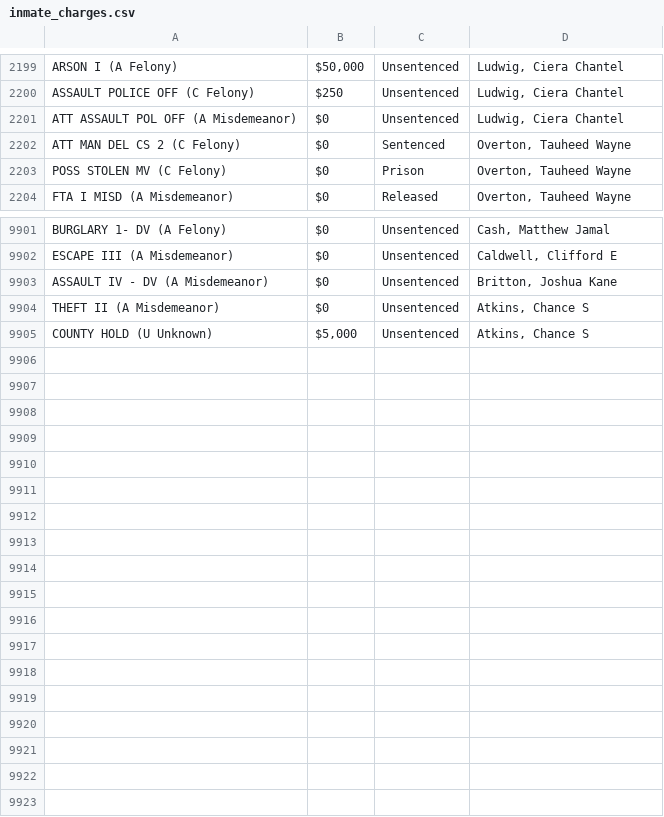
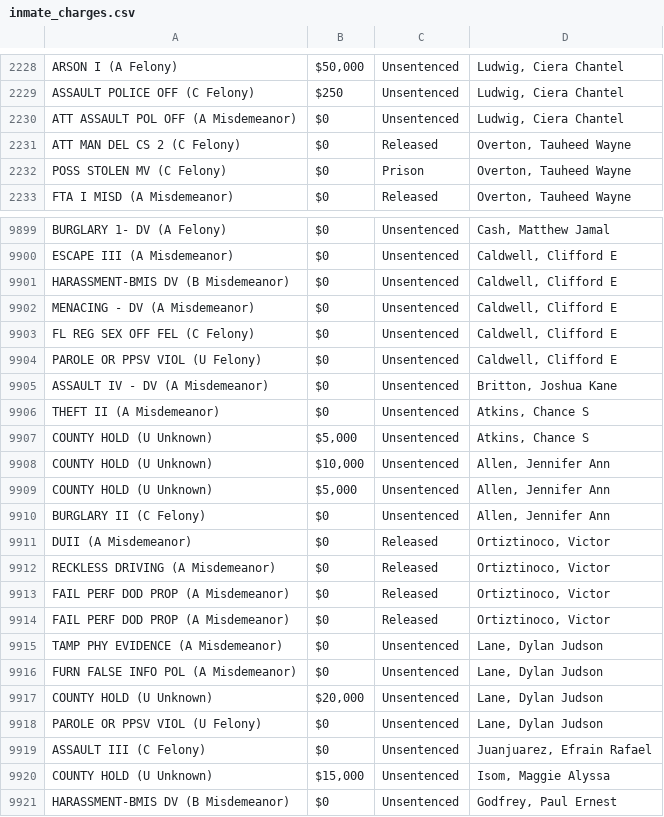
Before and after one commit to NguyenDa18/Portland-Jail-Data-Crawler, a CSV file: csvs/inmate_charges.csv, drawn as a sheet; only a part is shown, gaps mark what is left out; the diff covers the shown part only.

```diff
--- a/csvs/inmate_charges.csv
+++ b/csvs/inmate_charges.csv
@@ -2201,3 +2230,3 @@ ASSAULT POLICE OFF (C Felony),$250,Unsentenced,"Ludwig, Ciera Chantel"
 ATT ASSAULT POL OFF (A Misdemeanor),$0,Unsentenced,"Ludwig, Ciera Chantel"
-ATT MAN DEL CS 2 (C Felony),$0,Sentenced,"Overton, Tauheed Wayne"
+ATT MAN DEL CS 2 (C Felony),$0,Released,"Overton, Tauheed Wayne"
 POSS STOLEN MV (C Felony),$0,Prison,"Overton, Tauheed Wayne"
@@ -9902,2 +9900,6 @@ BURGLARY 1- DV (A Felony),$0,Unsentenced,"Cash, Matthew Jamal"
 ESCAPE III (A Misdemeanor),$0,Unsentenced,"Caldwell, Clifford E"
+HARASSMENT-BMIS DV (B Misdemeanor),$0,Unsentenced,"Caldwell, Clifford E"
+MENACING - DV (A Misdemeanor),$0,Unsentenced,"Caldwell, Clifford E"
+FL REG SEX OFF FEL (C Felony),$0,Unsentenced,"Caldwell, Clifford E"
+PAROLE OR PPSV VIOL (U Felony),$0,Unsentenced,"Caldwell, Clifford E"
 ASSAULT IV - DV (A Misdemeanor),$0,Unsentenced,"Britton, Joshua Kane"
@@ -9905 +9907,15 @@ THEFT II (A Misdemeanor),$0,Unsentenced,"Atkins, Chance S"
 COUNTY HOLD (U Unknown),"$5,000",Unsentenced,"Atkins, Chance S"
+COUNTY HOLD (U Unknown),"$10,000",Unsentenced,"Allen, Jennifer Ann"
+COUNTY HOLD (U Unknown),"$5,000",Unsentenced,"Allen, Jennifer Ann"
+BURGLARY II (C Felony),$0,Unsentenced,"Allen, Jennifer Ann"
+DUII (A Misdemeanor),$0,Released,"Ortiztinoco, Victor"
+RECKLESS DRIVING (A Misdemeanor),$0,Released,"Ortiztinoco, Victor"
+FAIL PERF DOD PROP (A Misdemeanor),$0,Released,"Ortiztinoco, Victor"
+FAIL PERF DOD PROP (A Misdemeanor),$0,Released,"Ortiztinoco, Victor"
+TAMP PHY EVIDENCE (A Misdemeanor),$0,Unsentenced,"Lane, Dylan Judson"
+FURN FALSE INFO POL (A Misdemeanor),$0,Unsentenced,"Lane, Dylan Judson"
+COUNTY HOLD (U Unknown),"$20,000",Unsentenced,"Lane, Dylan Judson"
+PAROLE OR PPSV VIOL (U Felony),$0,Unsentenced,"Lane, Dylan Judson"
+ASSAULT III (C Felony),$0,Unsentenced,"Juanjuarez, Efrain Rafael"
+COUNTY HOLD (U Unknown),"$15,000",Unsentenced,"Isom, Maggie Alyssa"
+HARASSMENT-BMIS DV (B Misdemeanor),$0,Unsentenced,"Godfrey, Paul Ernest"
```
Also changed, not shown: 33 moved rows and 3 edited cells elsewhere in this file, csvs/inmate_bookings.csv, csvs/inmate_details.csv.
